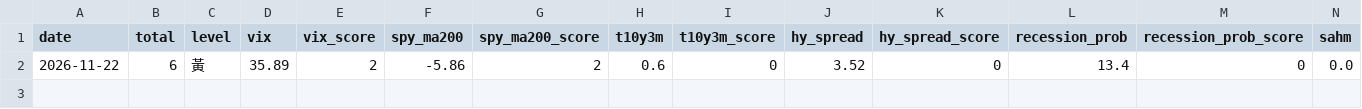
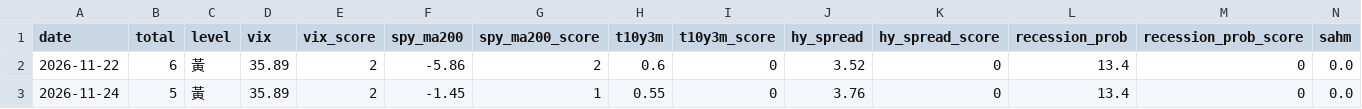
Before and after one commit to sam1342139-a11y/stock-prices, a CSV file: regime/history.csv, drawn as a sheet; only a part is shown; rows hold the shown columns only; the diff names each change by its address in the sheet, - before the commit and + after, or states it on an @@ line.

Commit message:
update regime

```diff
--- a/regime/history.csv
+++ b/regime/history.csv
+row 3: 2026-11-24 | 5 | 黃 | 35.89 | 2 | -1.45 | 1 | 0.55 | 0 | 3.76 | 0 | 13.4 | 0 | 0.0
```
Also changed, not shown: regime/spy_history.csv, 1 other file.
